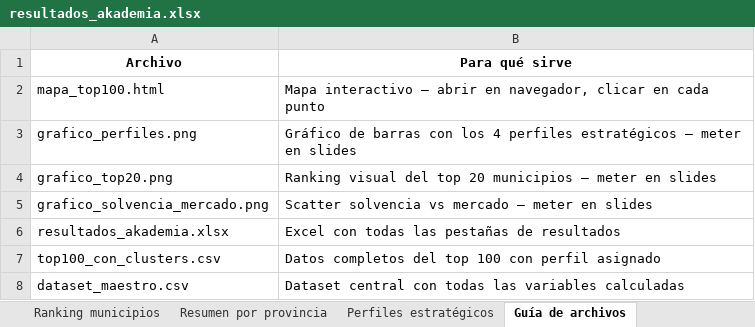
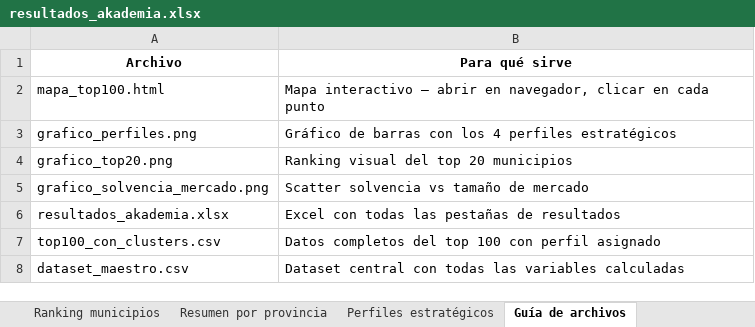
Before and after one commit to carlssrodriguez/akademia-residencias, an Excel workbook: resultados_akademia.xlsx, sheet Guía de archivos, drawn as a sheet; values as stored, in another font and other column widths than the file's, no borders; the diff names each change by its address in the sheet, - before the commit and + after, or states it on an @@ line.

```diff
--- a/resultados_akademia.xlsx (sheet Guía de archivos)
+++ b/resultados_akademia.xlsx (sheet Guía de archivos)
-B3 (Para qué sirve): …perfiles estratégicos — meter en slides
+B3 (Para qué sirve): …perfiles estratégicos
-B4 (Para qué sirve): Ranking visual del top 20 municipios — meter en slides
+B4 (Para qué sirve): Ranking visual del top 20 municipios
-B5 (Para qué sirve): Scatter solvencia vs mercado — meter en slides
+B5 (Para qué sirve): Scatter solvencia vs tamaño de mercado
```
Also changed, not shown: sheet Perfiles estratégicos, sheet Top 100 ubicaciones.
